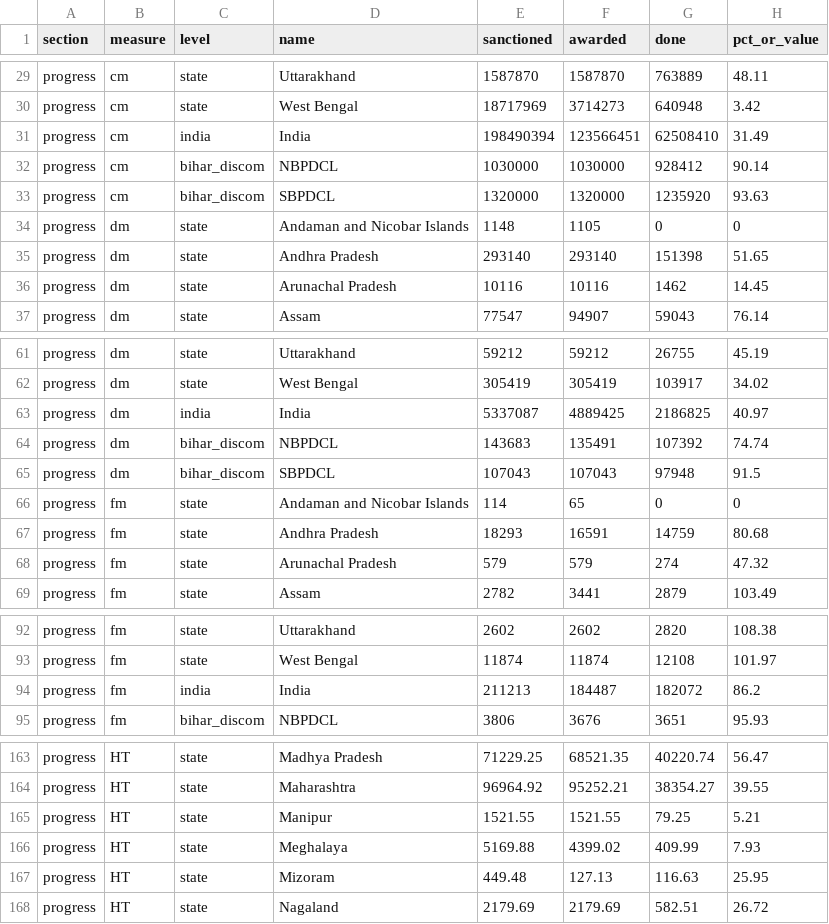
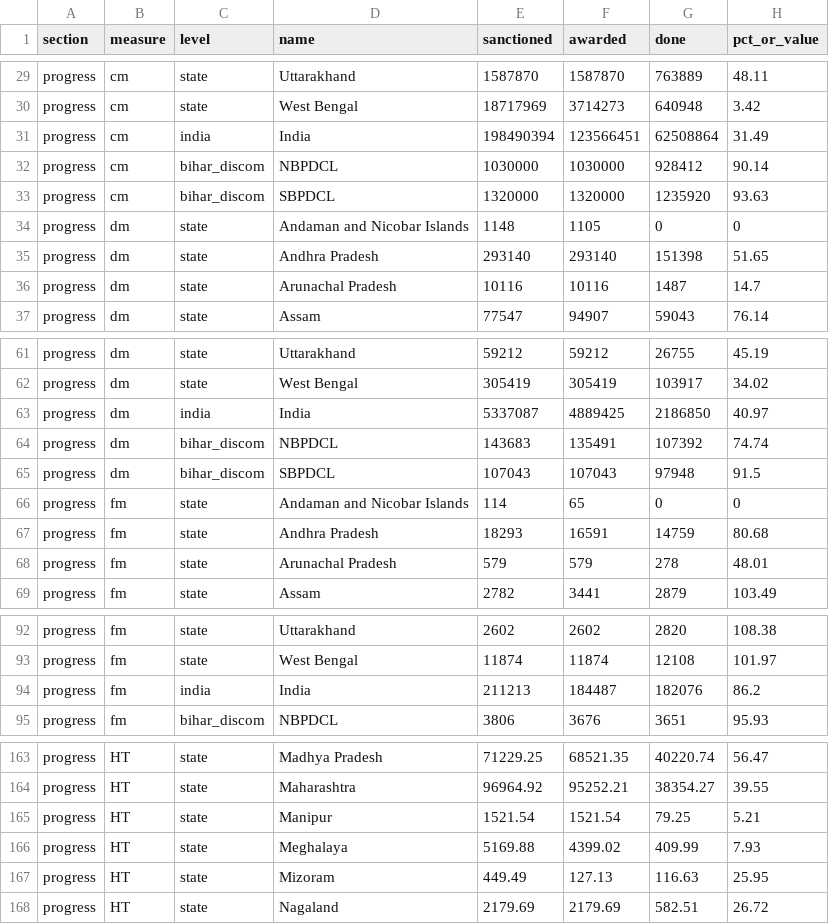
Before and after one commit to mdsbpdcl-hub/rdss-bihar-data, a CSV file: data/latest.csv, drawn as a sheet; only a part is shown, gaps mark what is left out; the diff covers the shown part only.

```diff
--- a/data/latest.csv
+++ b/data/latest.csv
@@ -30,3 +30,3 @@ progress,cm,state,Uttarakhand,1587870,1587870,763889,48.11
 progress,cm,state,West Bengal,18717969,3714273,640948,3.42
-progress,cm,india,India,198490394,123566451,62508410,31.49
+progress,cm,india,India,198490394,123566451,62508864,31.49
 progress,cm,bihar_discom,NBPDCL,1030000,1030000,928412,90.14
@@ -35,3 +35,3 @@ progress,dm,state,Andaman and Nicobar Islands,1148,1105,0,0
 progress,dm,state,Andhra Pradesh,293140,293140,151398,51.65
-progress,dm,state,Arunachal Pradesh,10116,10116,1462,14.45
+progress,dm,state,Arunachal Pradesh,10116,10116,1487,14.7
 progress,dm,state,Assam,77547,94907,59043,76.14
@@ -62,3 +62,3 @@ progress,dm,state,Uttarakhand,59212,59212,26755,45.19
 progress,dm,state,West Bengal,305419,305419,103917,34.02
-progress,dm,india,India,5337087,4889425,2186825,40.97
+progress,dm,india,India,5337087,4889425,2186850,40.97
 progress,dm,bihar_discom,NBPDCL,143683,135491,107392,74.74
@@ -67,3 +67,3 @@ progress,fm,state,Andaman and Nicobar Islands,114,65,0,0
 progress,fm,state,Andhra Pradesh,18293,16591,14759,80.68
-progress,fm,state,Arunachal Pradesh,579,579,274,47.32
+progress,fm,state,Arunachal Pradesh,579,579,278,48.01
 progress,fm,state,Assam,2782,3441,2879,103.49
@@ -93,3 +93,3 @@ progress,fm,state,Uttarakhand,2602,2602,2820,108.38
 progress,fm,state,West Bengal,11874,11874,12108,101.97
-progress,fm,india,India,211213,184487,182072,86.2
+progress,fm,india,India,211213,184487,182076,86.2
 progress,fm,bihar_discom,NBPDCL,3806,3676,3651,95.93
@@ -164,5 +164,5 @@ progress,HT,state,Madhya Pradesh,71229.25,68521.35,40220.74,56.47
 progress,HT,state,Maharashtra,96964.92,95252.21,38354.27,39.55
-progress,HT,state,Manipur,1521.55,1521.55,79.25,5.21
+progress,HT,state,Manipur,1521.54,1521.54,79.25,5.21
 progress,HT,state,Meghalaya,5169.88,4399.02,409.99,7.93
-progress,HT,state,Mizoram,449.48,127.13,116.63,25.95
+progress,HT,state,Mizoram,449.49,127.13,116.63,25.95
 progress,HT,state,Nagaland,2179.69,2179.69,582.51,26.72
```
Also changed, not shown: 73 edited cells elsewhere in this file, data/history.csv, 1 other file.
